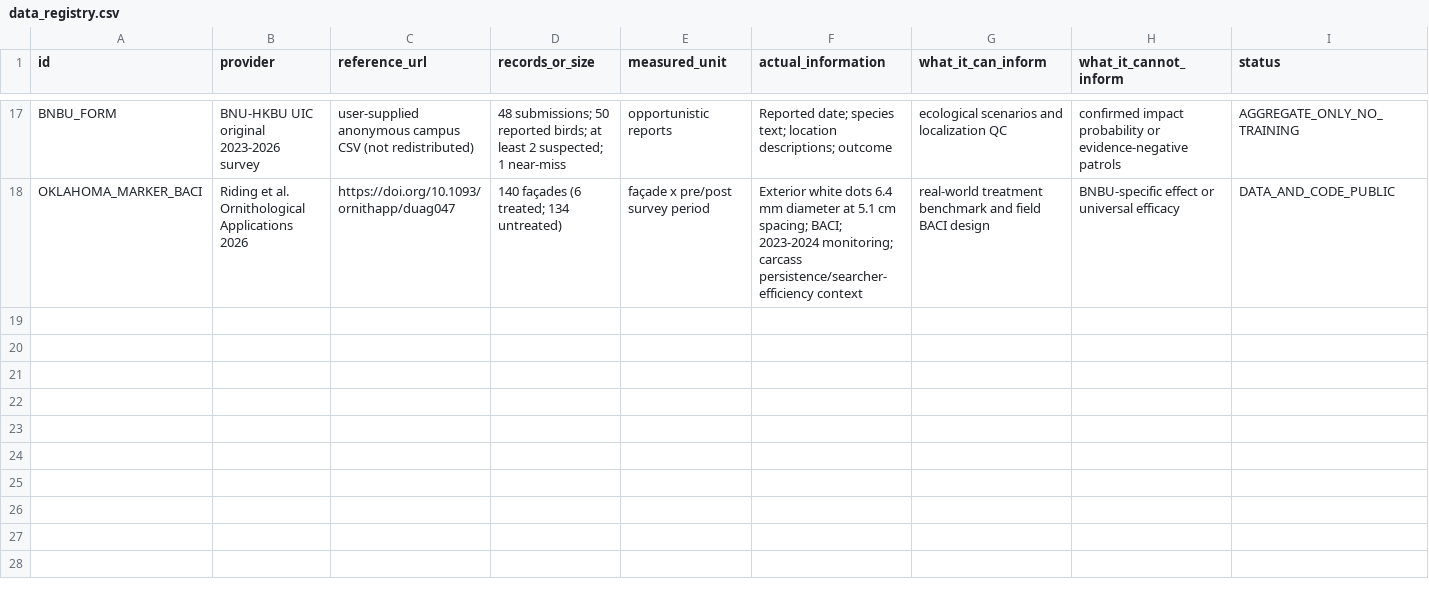
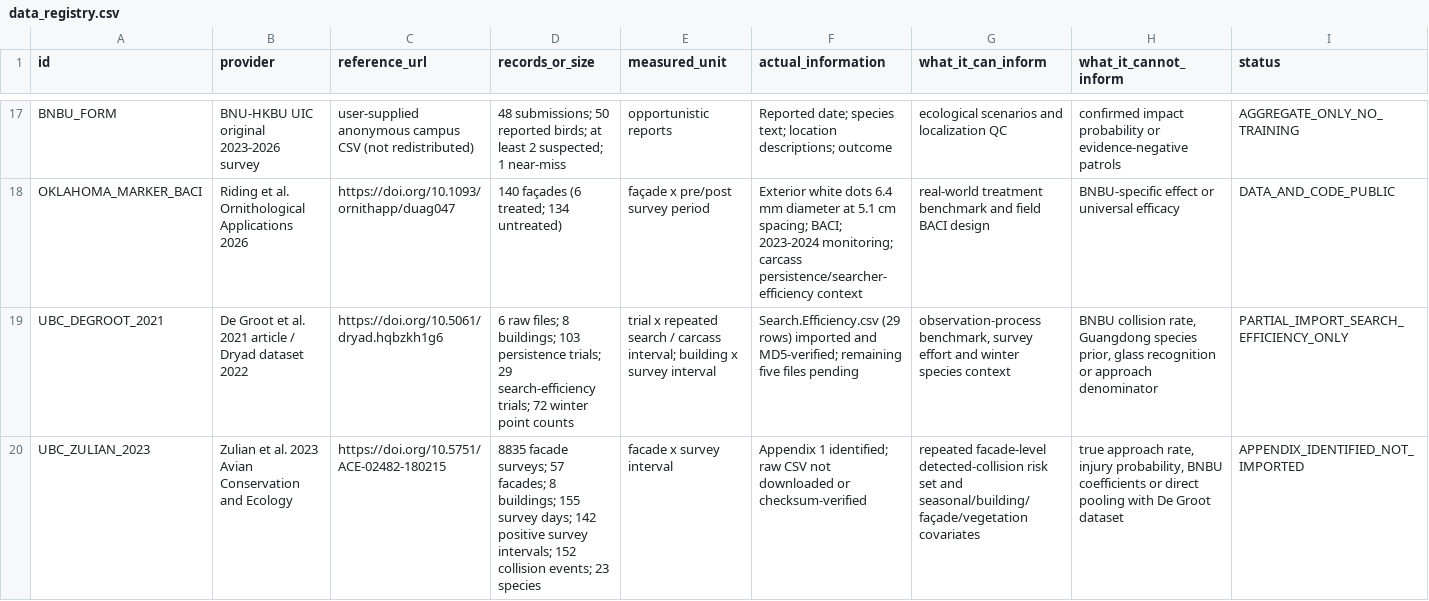
Before and after one commit to starright00631-dev/bird, a CSV file: docs/data_registry.csv, drawn as a sheet; only a part is shown, gaps mark what is left out; rows hold the shown columns only; the diff names each change by its address in the sheet, - before the commit and + after, or states it on an @@ line.

Commit message:
Integrate UBC observation-process data audit on main

```diff
--- a/docs/data_registry.csv
+++ b/docs/data_registry.csv
+row 19: UBC_DEGROOT_2021 | De Groot et al. 2021 article / Dryad dataset 2022 | https://doi.org/10.5061/dryad.hqbzkh1g6 | 6 raw files; 8 buildings; 103 persistence trials; 29 search-efficiency trials; 72 winter point counts | trial x repeated search / carcass interval; building x survey interval | Search.Efficiency.csv (29 rows) imported and MD5-verified; remaining five files pending | observation-process benchmark, survey effort and winter species context | BNBU collision rate, Guangdong species prior, glass recognition or approach denominator | PARTIAL_IMPORT_SEARCH_EFFICIENCY_ONLY
+row 20: UBC_ZULIAN_2023 | Zulian et al. 2023 Avian Conservation and Ecology | https://doi.org/10.5751/ACE-02482-180215 | 8835 facade surveys; 57 facades; 8 buildings; 155 survey days; 142 positive survey intervals; 152 collision events; 23 species | facade x survey interval | Appendix 1 identified; raw CSV not downloaded or checksum-verified | repeated facade-level detected-collision risk set and seasonal/building/façade/vegetation covariates | true approach rate, injury probability, BNBU coefficients or direct pooling with De Groot dataset | APPENDIX_IDENTIFIED_NOT_IMPORTED
```
Also changed, not shown: 9 other files.
